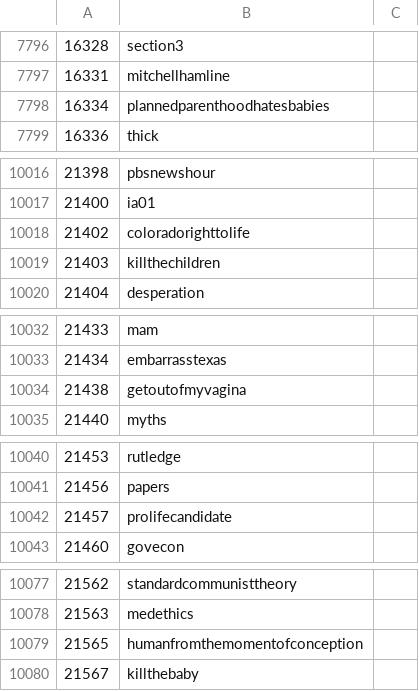
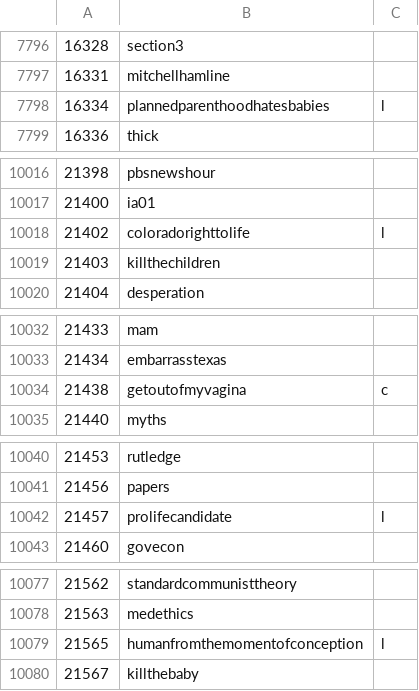
Before and after one commit to kensand/HonorsProject, a CSV file: Data_Processing_Scripts/annotated_hashtags.csv, drawn as a sheet; only a part is shown, gaps mark what is left out; the diff covers the shown part only.

```diff
--- a/Data_Processing_Scripts/annotated_hashtags.csv
+++ b/Data_Processing_Scripts/annotated_hashtags.csv
@@ -7797,3 +7797,3 @@
 16331,mitchellhamline,
-16334,plannedparenthoodhatesbabies,
+16334,plannedparenthoodhatesbabies,l
 16336,thick,
@@ -10017,3 +10017,3 @@
 21400,ia01,
-21402,coloradorighttolife,
+21402,coloradorighttolife,l
 21403,killthechildren,
@@ -10033,3 +10033,3 @@
 21434,embarrasstexas,
-21438,getoutofmyvagina,
+21438,getoutofmyvagina,c
 21440,myths,
@@ -10041,3 +10041,3 @@
 21456,papers,
-21457,prolifecandidate,
+21457,prolifecandidate,l
 21460,govecon,
@@ -10078,3 +10078,3 @@
 21563,medethics,
-21565,humanfromthemomentofconception,
+21565,humanfromthemomentofconception,l
 21567,killthebaby,
```
Also changed, not shown: 26 edited cells elsewhere in this file, 14 other files.
